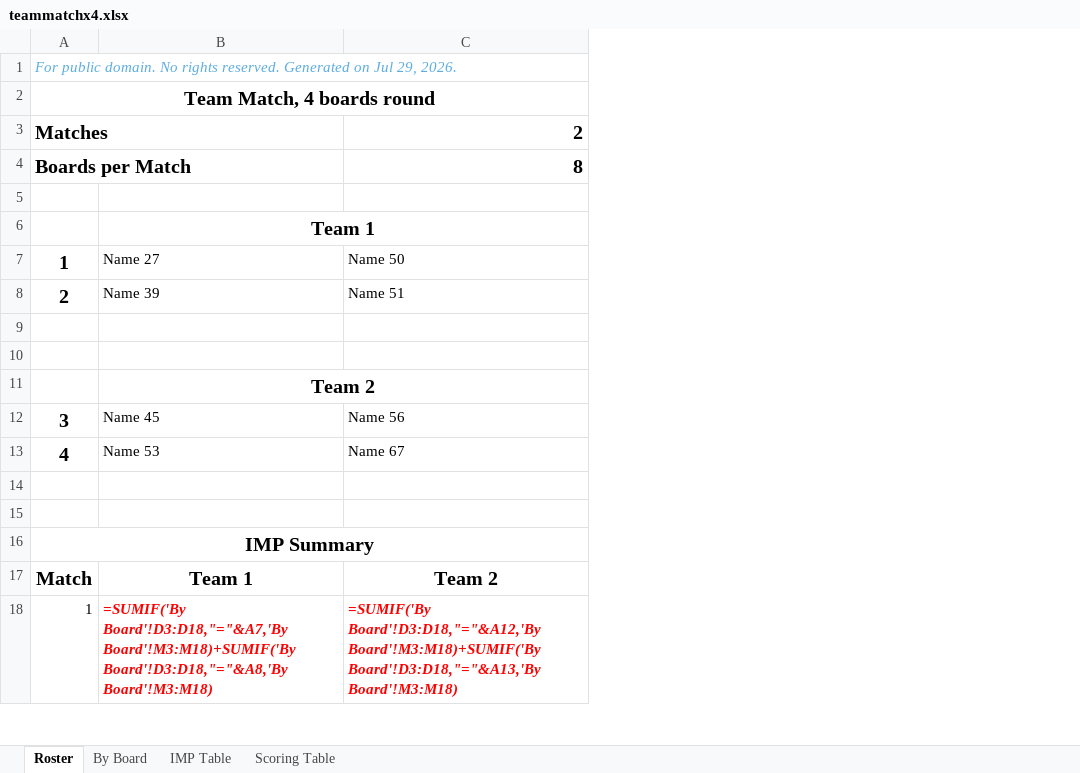
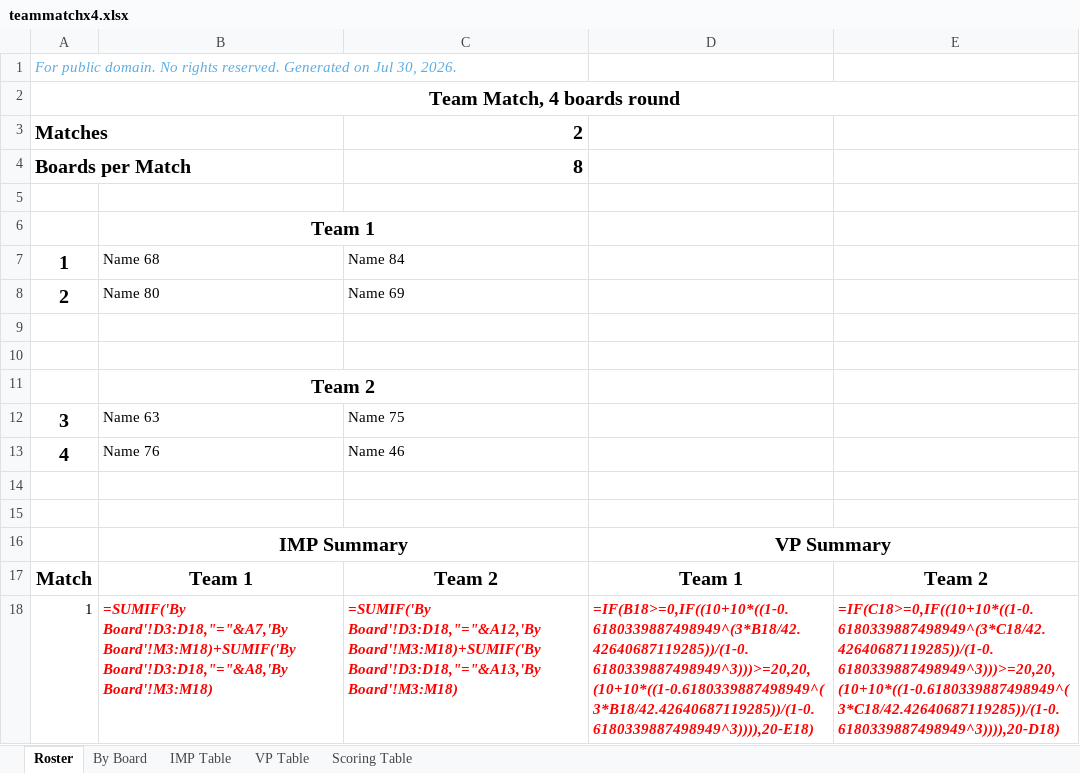
Before and after one commit to sywhub/howellcards, an Excel workbook: teammatchx4.xlsx, sheet Roster, drawn as a sheet; only a part is shown; values as stored, in another font and other column widths than the file's, no borders; formulas without a stored value are shown as written; removed rows and columns are numbered as before the commit, all else as after; the diff names each change by its address in the sheet, - before the commit and + after, or states it on an @@ line.

```diff
--- a/teammatchx4.xlsx (sheet Roster)
+++ b/teammatchx4.xlsx (sheet Roster)
+sheet tab: VP Table
+column D, rows 17-18: Team 1 | =IF(B18>=0,IF((10+10*((1-0.6180339887498949^(3*B18/42.42640687119285))/(1-0.6180339887498949^3)))>=20,20,(10+10*((1-0.6180339887498949^(3*B18/42.42640687119285))/(1-0.6180339887498949^3)))),20-E18)
+column E, rows 17-18: Team 2 | =IF(C18>=0,IF((10+10*((1-0.6180339887498949^(3*C18/42.42640687119285))/(1-0.6180339887498949^3)))>=20,20,(10+10*((1-0.6180339887498949^(3*C18/42.42640687119285))/(1-0.6180339887498949^3)))),20-D18)
-A1: …on Jul 29, 2026.
+A1: …on Jul 30, 2026.
-B7: Name 27
+B7: Name 68
-C7: Name 50
+C7: Name 84
-B8: Name 39
+B8: Name 80
-C8: Name 51
+C8: Name 69
-B12: Name 45
+B12: Name 63
-C12: Name 56
+C12: Name 75
-B13: Name 53
+B13: Name 76
-C13: Name 67
+C13: Name 46
-row 16: IMP Summary
+row 16:  | IMP Summary |  | VP Summary
```
Also changed, not shown: howell4x3.xlsx, howell5x3.xlsx, 18 other files.
